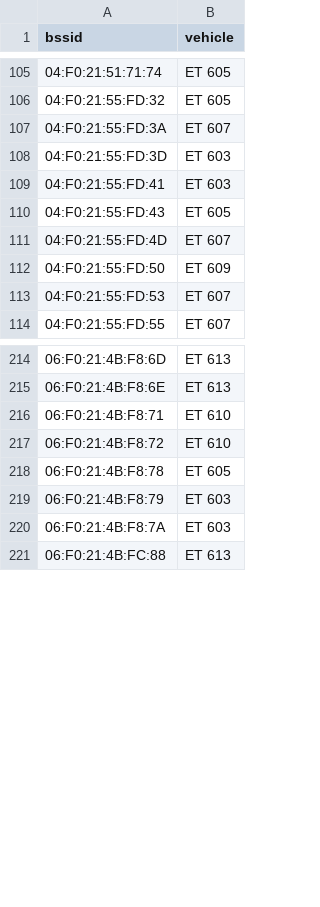
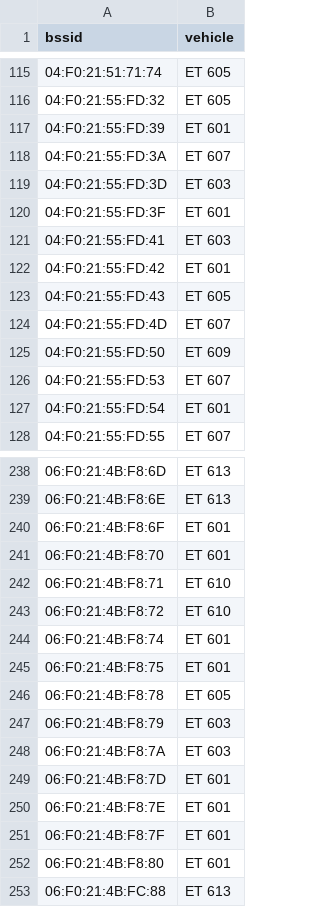
Before and after one commit to MrKrisKrisu/Public-transport-tracking-data, a CSV file: company_5_westfalenbahn-gmbh.csv, drawn as a sheet; only a part is shown, gaps mark what is left out; the diff covers the shown part only; the diff names each change by its address in the sheet, - before the commit and + after, or states it on an @@ line.

```diff
--- a/company_5_westfalenbahn-gmbh.csv
+++ b/company_5_westfalenbahn-gmbh.csv
+row 117: 04:F0:21:55:FD:39 | ET 601
+row 120: 04:F0:21:55:FD:3F | ET 601
+row 122: 04:F0:21:55:FD:42 | ET 601
+row 127: 04:F0:21:55:FD:54 | ET 601
+row 240: 06:F0:21:4B:F8:6F | ET 601
+row 241: 06:F0:21:4B:F8:70 | ET 601
+row 244: 06:F0:21:4B:F8:74 | ET 601
+row 245: 06:F0:21:4B:F8:75 | ET 601
+row 249: 06:F0:21:4B:F8:7D | ET 601
+row 250: 06:F0:21:4B:F8:7E | ET 601
+row 251: 06:F0:21:4B:F8:7F | ET 601
+row 252: 06:F0:21:4B:F8:80 | ET 601
```
Also changed, not shown: 32 added rows elsewhere in this file, company_3_db-fernverkehr-ag.csv, 3 other files.
